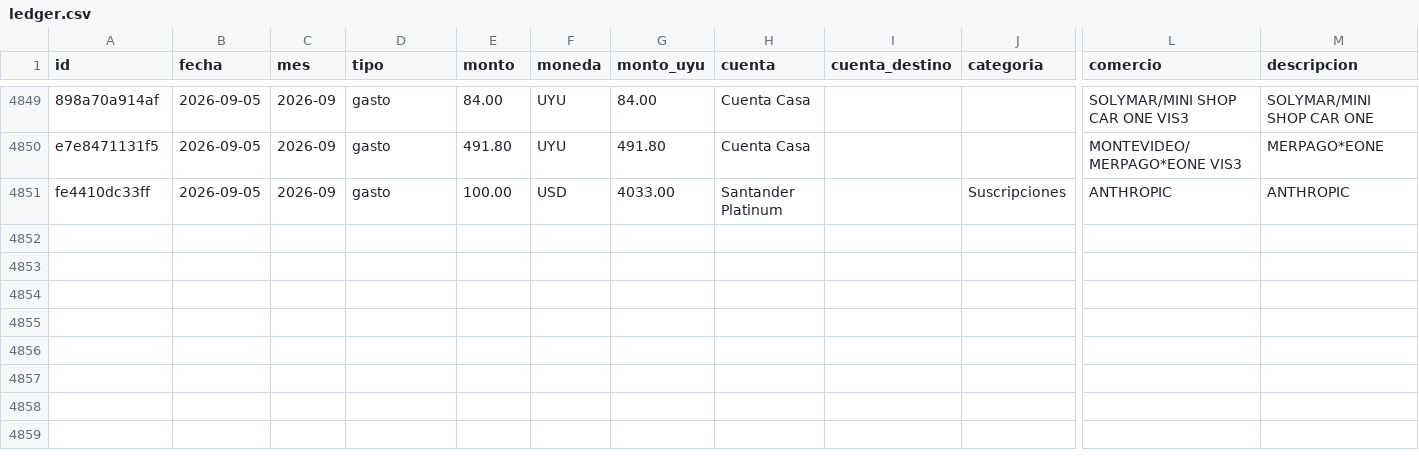
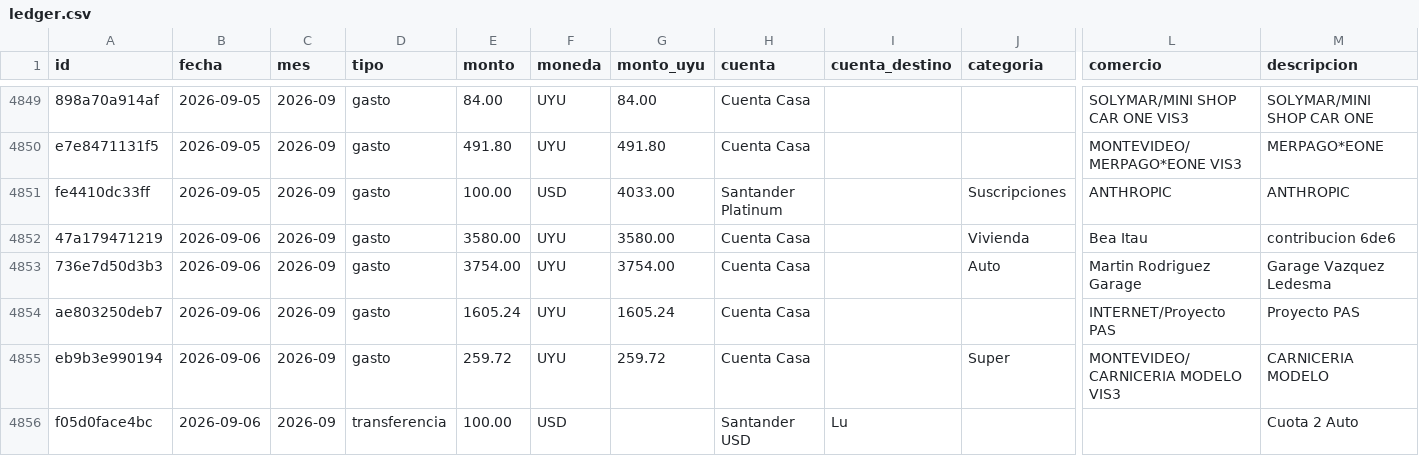
Before and after one commit to joacoguerrae/registro-gastos, a CSV file: data/ledger.csv, drawn as a sheet; only a part is shown, gaps mark what is left out; rows hold the shown columns only; the diff names each change by its address in the sheet, - before the commit and + after, or states it on an @@ line.

```diff
--- a/data/ledger.csv
+++ b/data/ledger.csv
+row 4852: 47a179471219 | 2026-09-06 | 2026-09 | gasto | 3580.00 | UYU | 3580.00 | Cuenta Casa |  | Vivienda | Bea Itau | contribucion 6de6
+row 4853: 736e7d50d3b3 | 2026-09-06 | 2026-09 | gasto | 3754.00 | UYU | 3754.00 | Cuenta Casa |  | Auto | Martin Rodriguez Garage | Garage Vazquez Ledesma
+row 4854: ae803250deb7 | 2026-09-06 | 2026-09 | gasto | 1605.24 | UYU | 1605.24 | Cuenta Casa |  |  | INTERNET/Proyecto PAS | Proyecto PAS
+row 4855: eb9b3e990194 | 2026-09-06 | 2026-09 | gasto | 259.72 | UYU | 259.72 | Cuenta Casa |  | Super | MONTEVIDEO/CARNICERIA MODELO VIS3 | CARNICERIA MODELO
+row 4856: f05d0face4bc | 2026-09-06 | 2026-09 | transferencia | 100.00 | USD |  | Santander USD | Lu |  |  | Cuota 2 Auto
```
Also changed, not shown: data/pendientes.csv, data/staging/procesados.csv, 14 other files.
